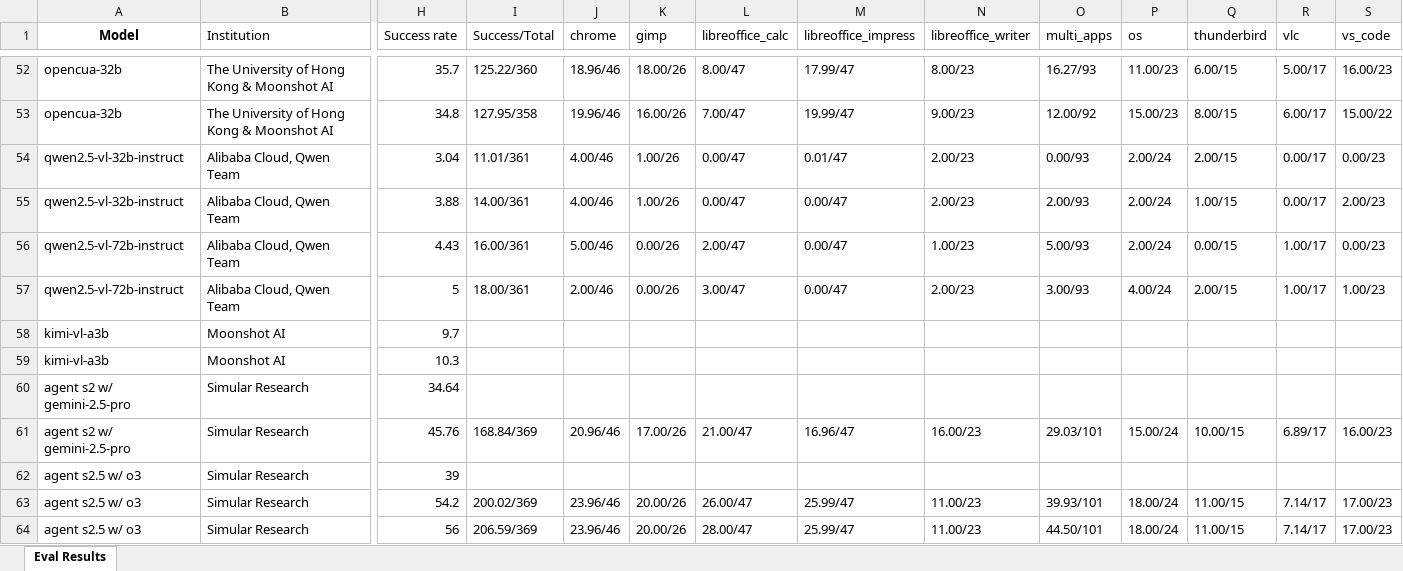
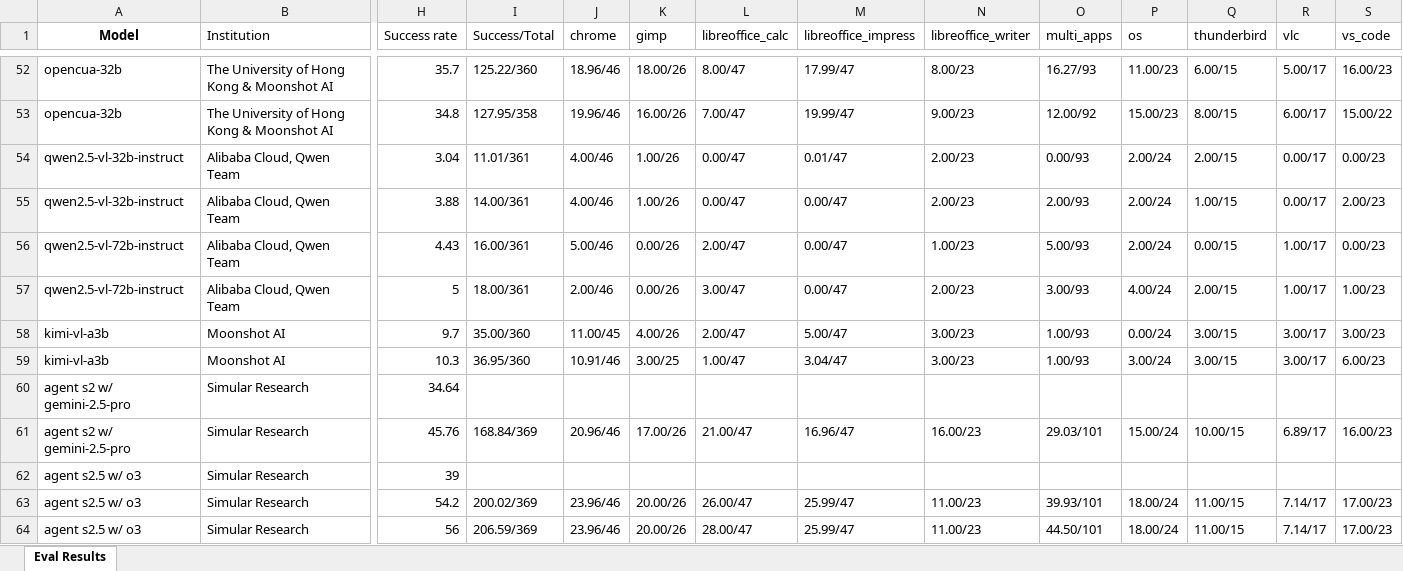
Before and after one commit to OS-World/OS-World.github.io, an Excel workbook: static/data/osworld_verified_results.xlsx, sheet Eval Results, drawn as a sheet; only a part is shown, gaps mark what is left out; values as stored, in another font and other column widths than the file's, no borders; the diff names each change by its address in the sheet, - before the commit and + after, or states it on an @@ line.

Commit message:
Update osworld_verified_results.xlsx with new verified data to ensure continued accuracy in analysis and reporting.

```diff
--- a/static/data/osworld_verified_results.xlsx (sheet Eval Results)
+++ b/static/data/osworld_verified_results.xlsx (sheet Eval Results)
-I58 (Success/Total): (empty)
+I58 (Success/Total): 35.00/360
-J58 (chrome): (empty)
+J58 (chrome): 11.00/45
-K58 (gimp): (empty)
+K58 (gimp): 4.00/26
-L58 (libreoffice_calc): (empty)
+L58 (libreoffice_calc): 2.00/47
-M58 (libreoffice_impress): (empty)
+M58 (libreoffice_impress): 5.00/47
-N58:N59 (libreoffice_writer): (empty)
+N58:N59 (libreoffice_writer): 3.00/23
-O58:O59 (multi_apps): (empty)
+O58:O59 (multi_apps): 1.00/93
-P58 (os): (empty)
+P58 (os): 0.00/24
-Q58:Q59 (thunderbird): (empty)
+Q58:Q59 (thunderbird): 3.00/15
-R58:R59 (vlc): (empty)
+R58:R59 (vlc): 3.00/17
-S58 (vs_code): (empty)
+S58 (vs_code): 3.00/23
-I59 (Success/Total): (empty)
+I59 (Success/Total): 36.95/360
-J59 (chrome): (empty)
+J59 (chrome): 10.91/46
-K59 (gimp): (empty)
+K59 (gimp): 3.00/25
-L59 (libreoffice_calc): (empty)
+L59 (libreoffice_calc): 1.00/47
-M59 (libreoffice_impress): (empty)
+M59 (libreoffice_impress): 3.04/47
-P59 (os): (empty)
+P59 (os): 3.00/24
-S59 (vs_code): (empty)
+S59 (vs_code): 6.00/23
```
